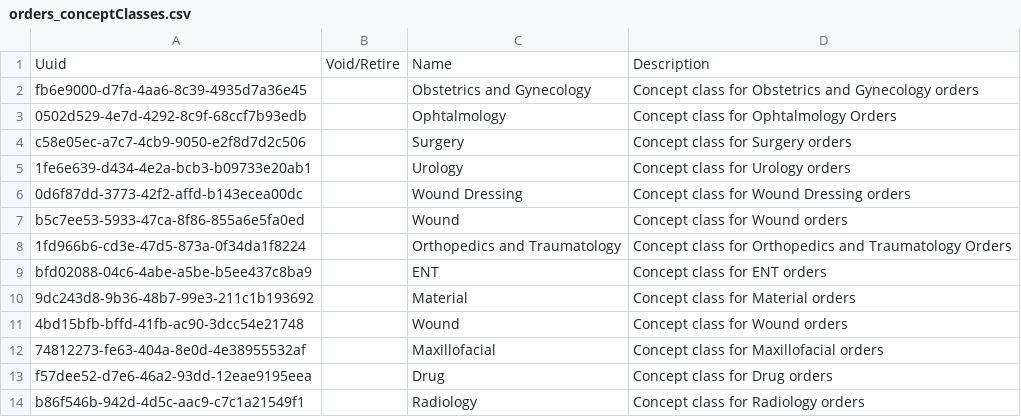
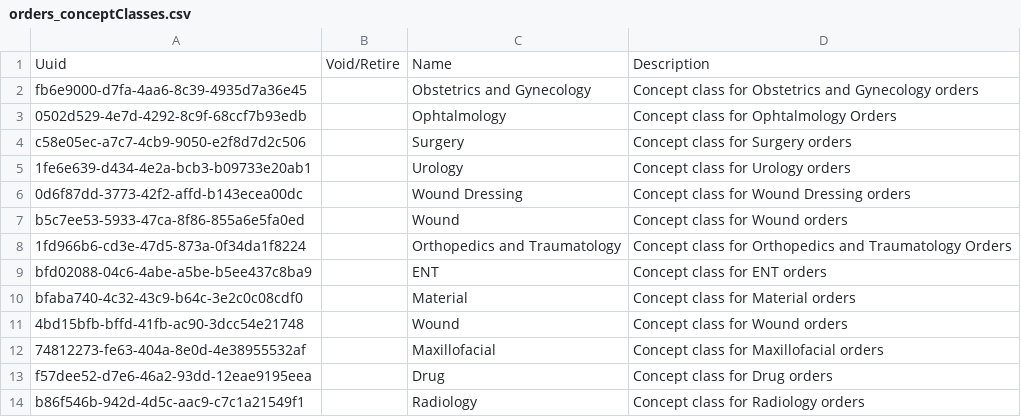
Before and after one commit to CRUDEM/openmrs-config-hsc, a CSV file: configuration/conceptclasses/orders_conceptClasses.csv, drawn as a sheet.

```diff
--- a/configuration/conceptclasses/orders_conceptClasses.csv
+++ b/configuration/conceptclasses/orders_conceptClasses.csv
@@ -9,3 +9,3 @@ b5c7ee53-5933-47ca-8f86-855a6e5fa0ed,,Wound,Concept class for Wound orders
 bfd02088-04c6-4abe-a5be-b5ee437c8ba9,,ENT,Concept class for ENT orders
-9dc243d8-9b36-48b7-99e3-211c1b193692,,Material,Concept class for Material orders
+bfaba740-4c32-43c9-b64c-3e2c0c08cdf0,,Material,Concept class for Material orders
 4bd15bfb-bffd-41fb-ac90-3dcc54e21748,,Wound,Concept class for Wound orders
```
Also changed, not shown: configuration/concepts/lab_tests.csv, configuration/concepts/orders_AllOrderable.csv.
